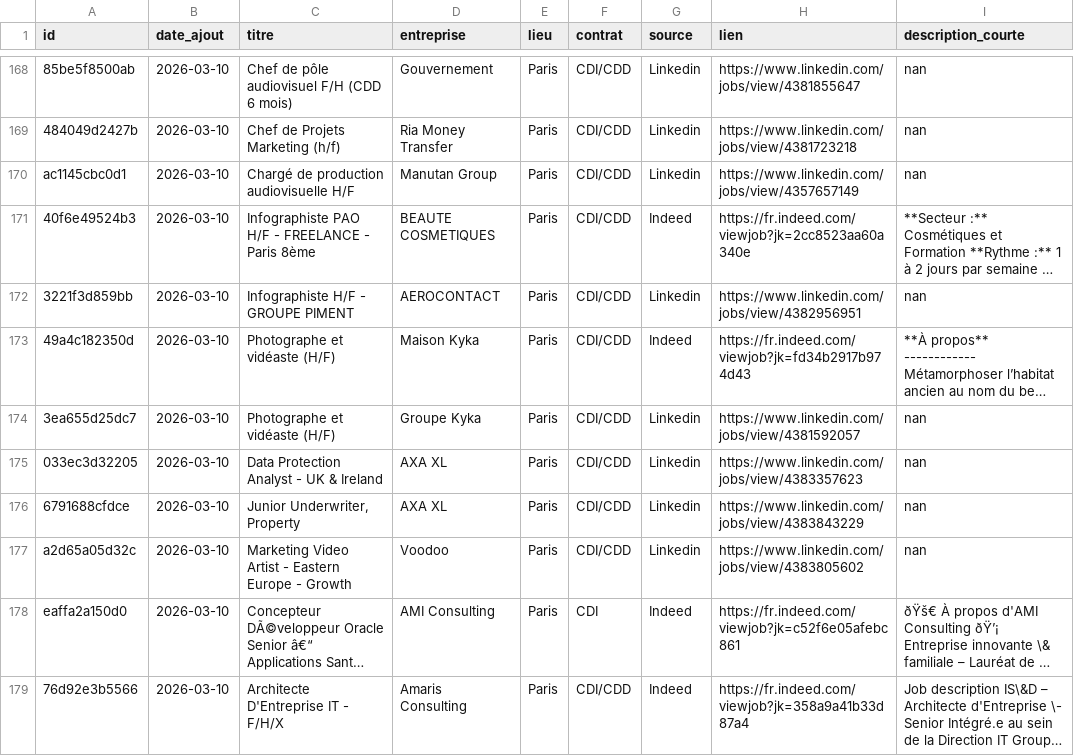
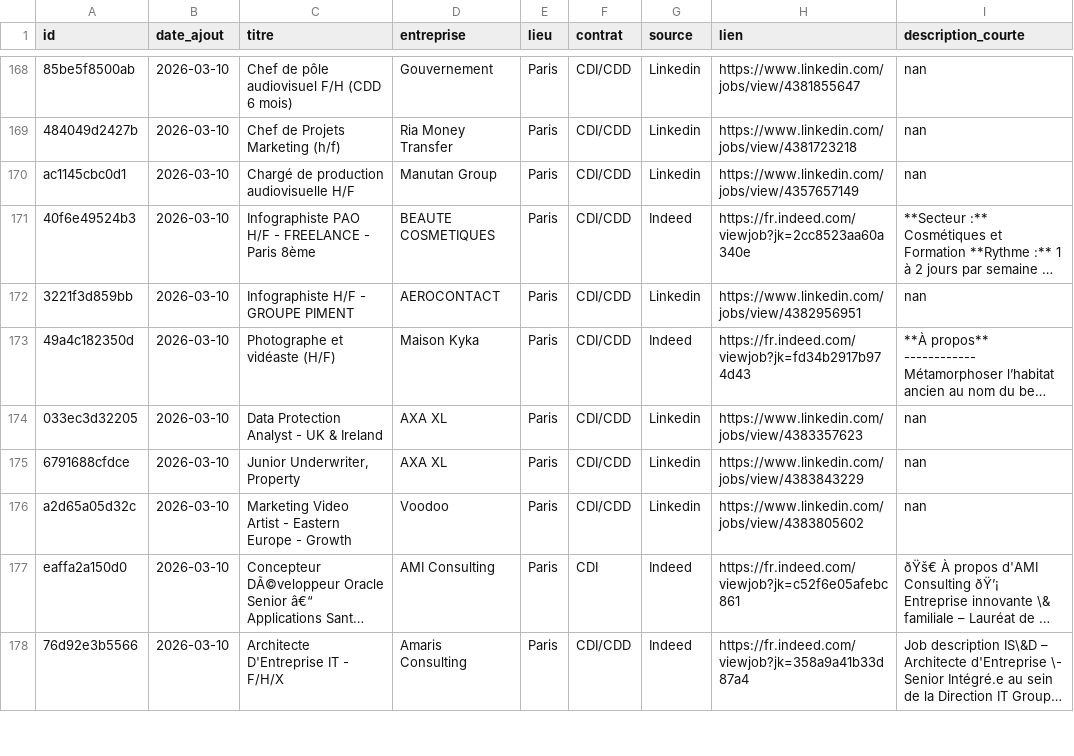
Before and after one commit to CroustiPote/job-scraper, a CSV file: offres_emploi.csv, drawn as a sheet; only a part is shown, gaps mark what is left out; long unchanged cells end in …; the diff names each change by its address in the sheet, - before the commit and + after, or states it on an @@ line.

Commit message:
🗑️ Suppression offre via dashboard

```diff
--- a/offres_emploi.csv
+++ b/offres_emploi.csv
-row 174: 3ea655d25dc7 | 2026-03-10 | Photographe et vidéaste (H/F) | Groupe Kyka | Paris | CDI/CDD | Linkedin | https://www.linkedin.com/jobs/view/4381592057 | nan
```
